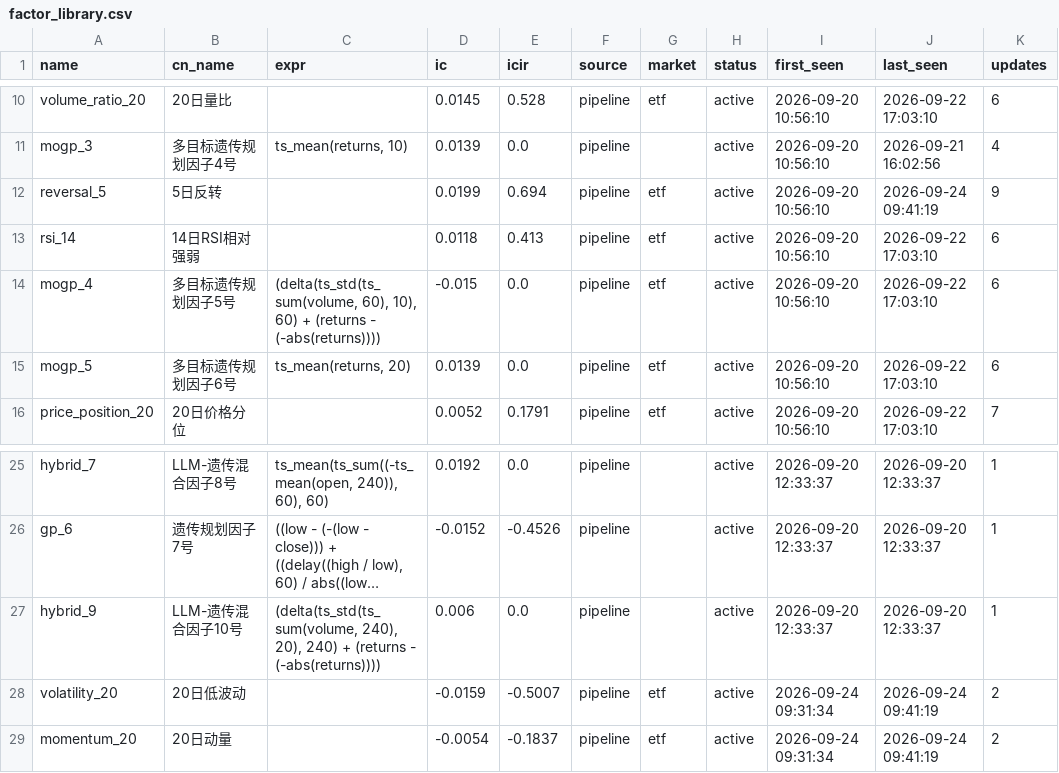
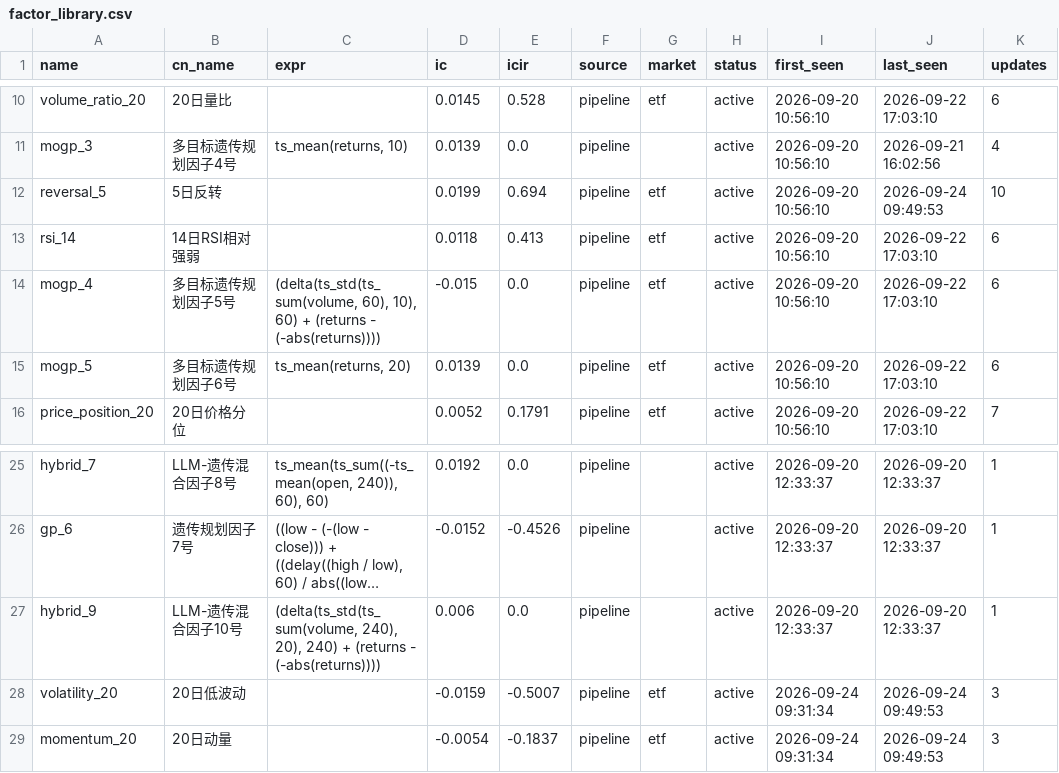
Before and after one commit to huoshuxiao/ai.shensuan, a CSV file: etf/v1/data/library/factor_library.csv, drawn as a sheet; only a part is shown, gaps mark what is left out; long unchanged cells end in …; the diff names each change by its address in the sheet, - before the commit and + after, or states it on an @@ line.

Commit message:
[factor-lib] 因子库更新: 28 总 / 28 活跃

```diff
--- a/etf/v1/data/library/factor_library.csv
+++ b/etf/v1/data/library/factor_library.csv
-J12 (last_seen): 2026-09-24 09:41:19
+J12 (last_seen): 2026-09-24 09:49:53
-K12 (updates): 9
+K12 (updates): 10
-J28:J29 (last_seen): 2026-09-24 09:41:19
+J28:J29 (last_seen): 2026-09-24 09:49:53
-K28:K29 (updates): 2
+K28:K29 (updates): 3
```
Also changed, not shown: 2 other files.
